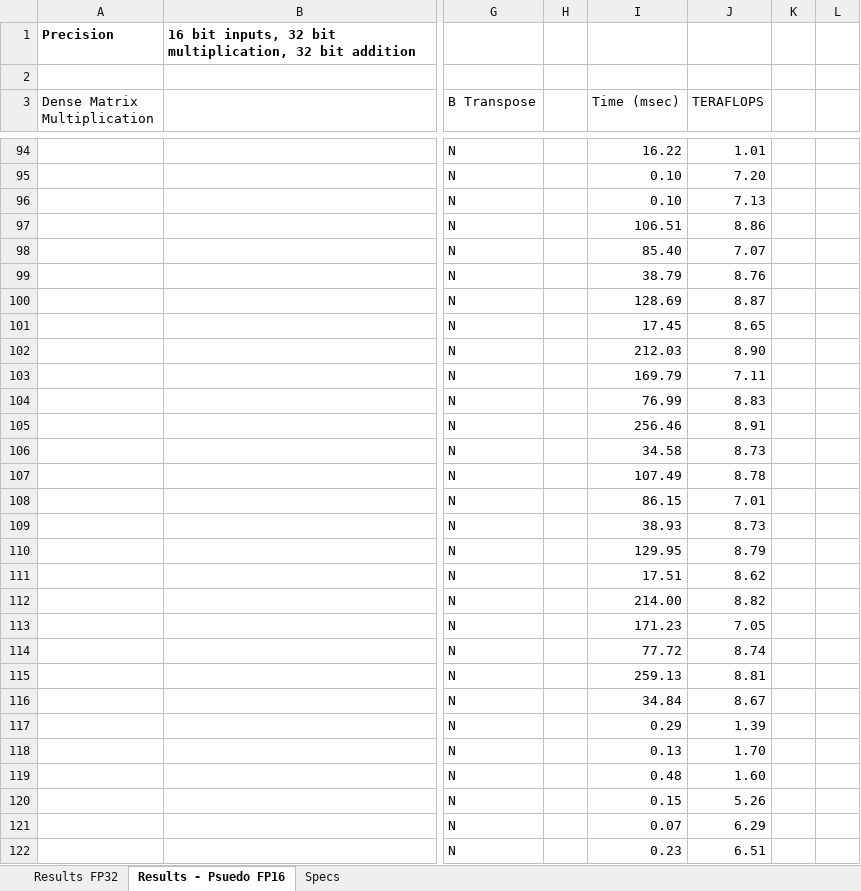
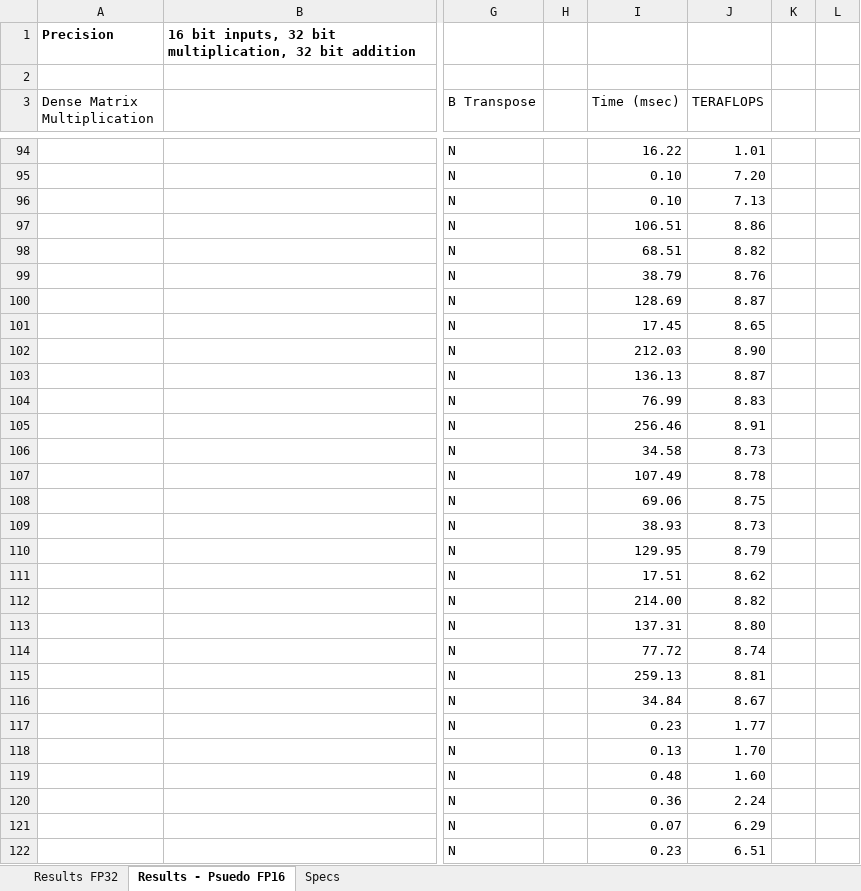
Before and after one commit to baidu-research/DeepBench, an Excel workbook: results/train/DeepBench_NV_P100.xlsx, sheet Results - Psuedo FP16, drawn as a sheet; only a part is shown, gaps mark what is left out; values as stored, in another font and other column widths than the file's, no borders; the diff covers the shown part only; the diff names each change by its address in the sheet, - before the commit and + after, or states it on an @@ line.

Commit message:
Fix gemm_problems header file. Add corrected P100 results.

```diff
--- a/results/train/DeepBench_NV_P100.xlsx (sheet Results - Psuedo FP16)
+++ b/results/train/DeepBench_NV_P100.xlsx (sheet Results - Psuedo FP16)
-I98 (Time (msec)): 85.40
+I98 (Time (msec)): 68.51
-J98 (TERAFLOPS): 7.07
+J98 (TERAFLOPS): 8.82
-I103 (Time (msec)): 169.79
+I103 (Time (msec)): 136.13
-J103 (TERAFLOPS): 7.11
+J103 (TERAFLOPS): 8.87
-I108 (Time (msec)): 86.15
+I108 (Time (msec)): 69.06
-J108 (TERAFLOPS): 7.01
+J108 (TERAFLOPS): 8.75
-I113 (Time (msec)): 171.23
+I113 (Time (msec)): 137.31
-J113 (TERAFLOPS): 7.05
+J113 (TERAFLOPS): 8.80
-I117 (Time (msec)): 0.29
+I117 (Time (msec)): 0.23
-J117 (TERAFLOPS): 1.39
+J117 (TERAFLOPS): 1.77
-I120 (Time (msec)): 0.15
+I120 (Time (msec)): 0.36
-J120 (TERAFLOPS): 5.26
+J120 (TERAFLOPS): 2.24
```
Also changed, not shown: 4 edited cells elsewhere in this sheet, sheet Results FP32, 1 other file.
